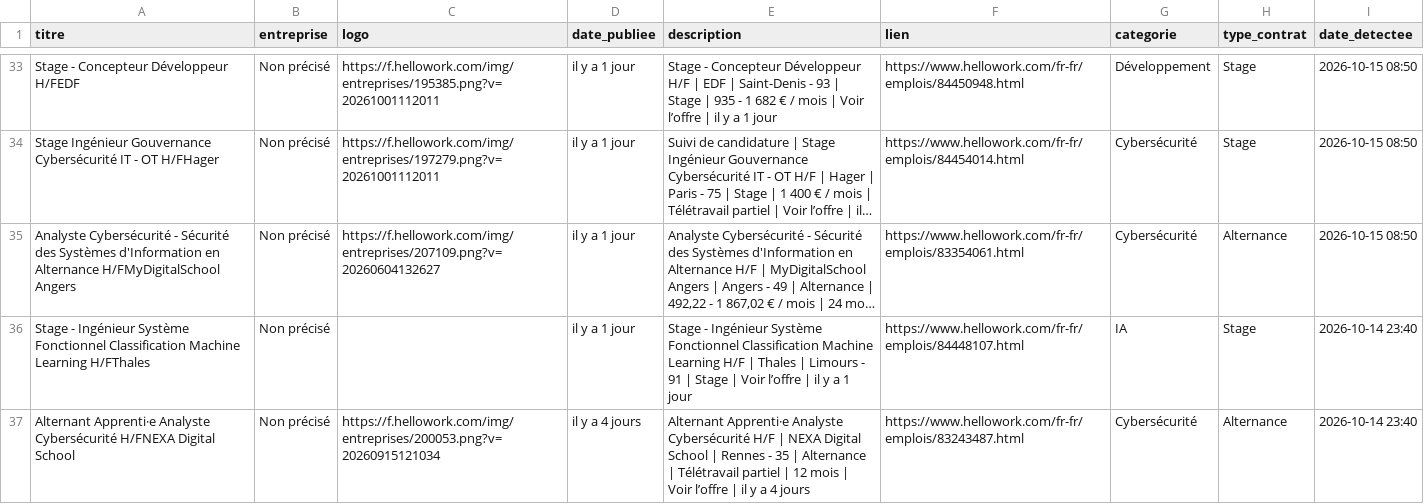
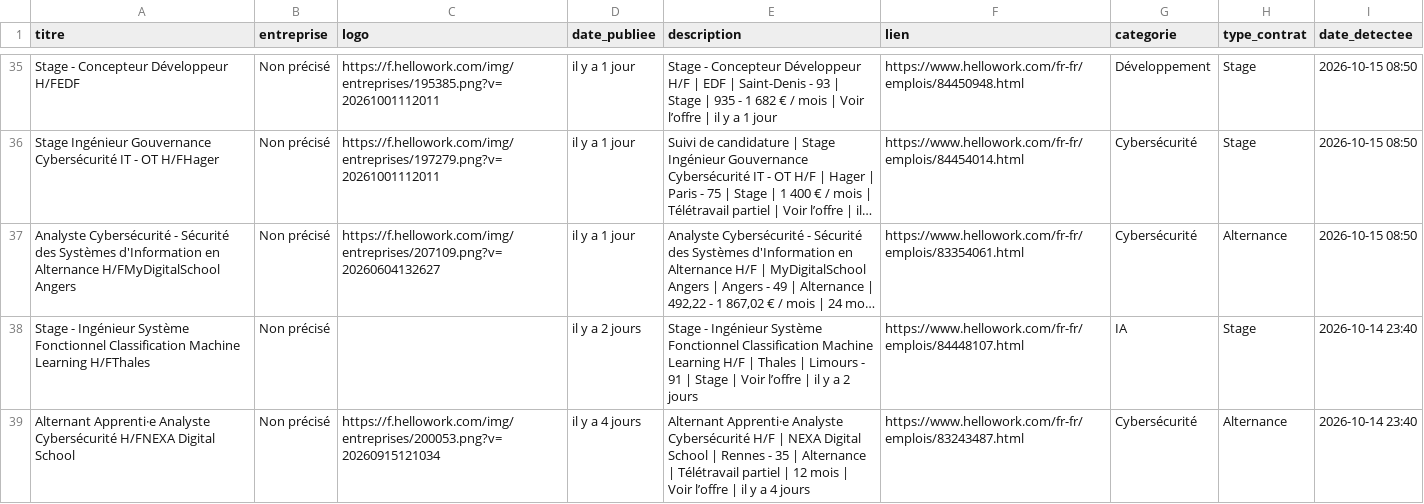
Before and after one commit to karlelisee/HexagoneAlternance, a CSV file: alternances_hexagone.csv, drawn as a sheet; only a part is shown, gaps mark what is left out; long unchanged cells end in …; addresses are those after the commit; the diff covers the shown part only; the diff names each change by its address in the sheet, - before the commit and + after, or states it on an @@ line.

```diff
--- a/alternances_hexagone.csv
+++ b/alternances_hexagone.csv
-D38 (date_publiee): il y a 1 jour
+D38 (date_publiee): il y a 2 jours
-E38 (description): …y a 1 jour
+E38 (description): …y a 2 jours
```
Also changed, not shown: 2 added rows and 54 edited cells elsewhere in this file, 1 other file.
